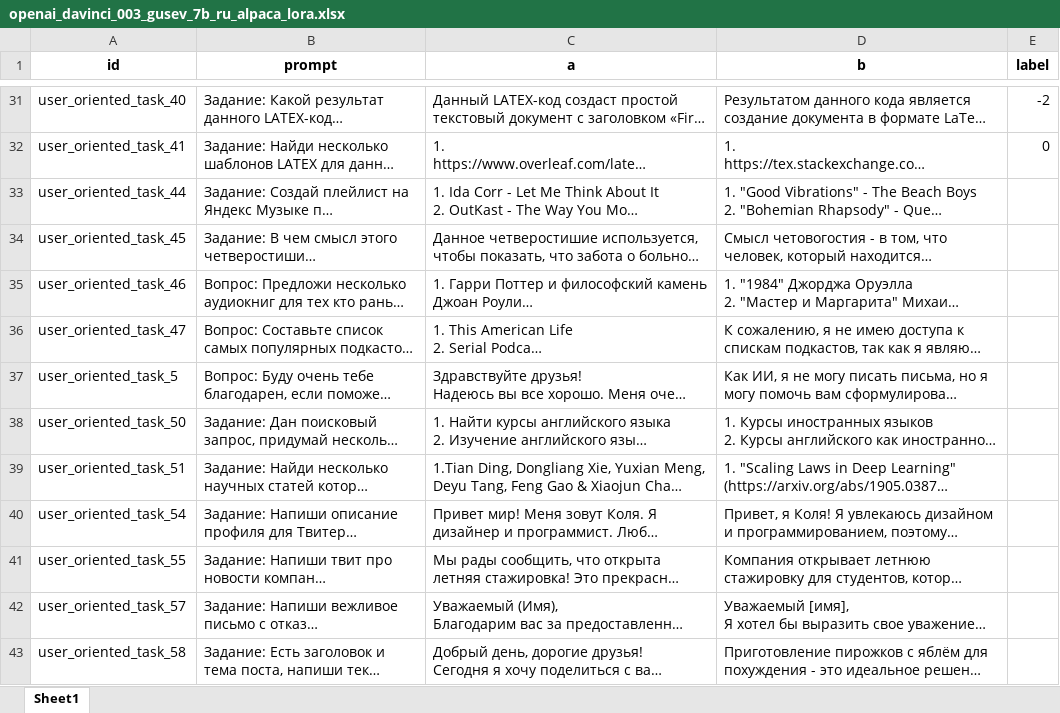
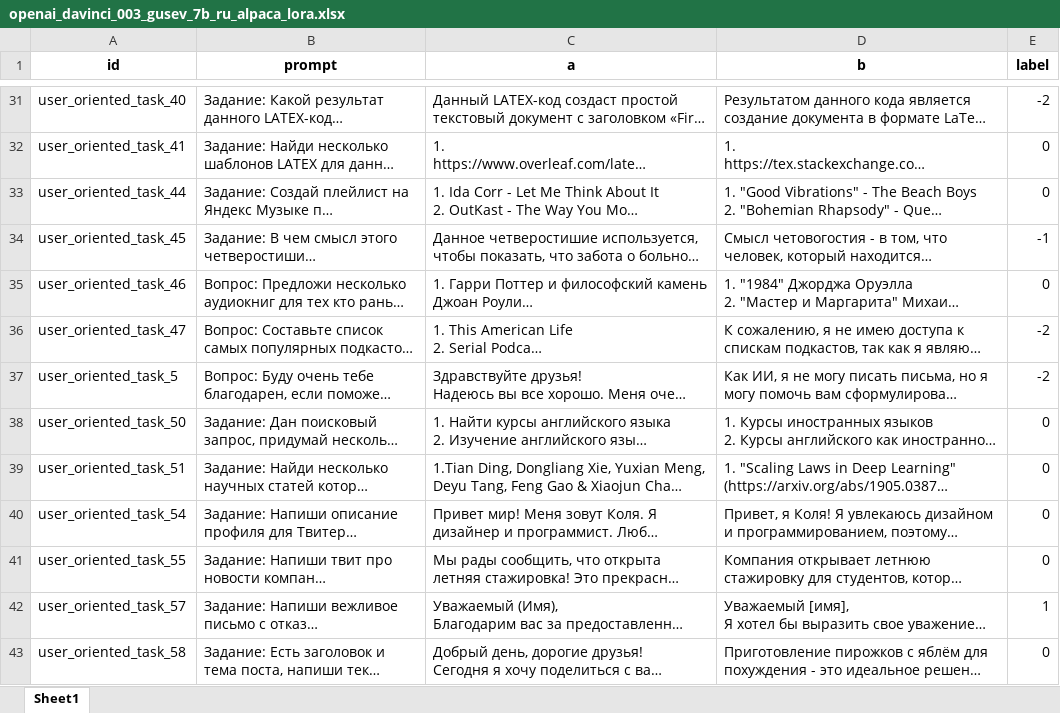
Before and after one commit to kuk/rulm-sbs, an Excel workbook: sbs/openai_davinci_003_gusev_7b_ru_alpaca_lora.xlsx, sheet Sheet1, drawn as a sheet; only a part is shown, gaps mark what is left out; long unchanged cells end in …; values as stored, in another font and other column widths than the file's, no borders; the diff covers the shown part only; the diff names each change by its address in the sheet, - before the commit and + after, or states it on an @@ line.

```diff
--- a/sbs/openai_davinci_003_gusev_7b_ru_alpaca_lora.xlsx (sheet Sheet1)
+++ b/sbs/openai_davinci_003_gusev_7b_ru_alpaca_lora.xlsx (sheet Sheet1)
-E33 (label): (empty)
+E33 (label): 0
-E34 (label): (empty)
+E34 (label): -1
-E35 (label): (empty)
+E35 (label): 0
-E36:E37 (label): (empty)
+E36:E37 (label): -2
-E38:E41 (label): (empty)
+E38:E41 (label): 0
-E42 (label): (empty)
+E42 (label): 1
-E43 (label): (empty)
+E43 (label): 0
```
Also changed, not shown: 11 edited cells elsewhere in this sheet, sbs/openai_davinci_003_gusev_13b_ru_alpaca_lora.xlsx, sbs/openai_davinci_003_openai_davinci_002.xlsx, 5 other files.
